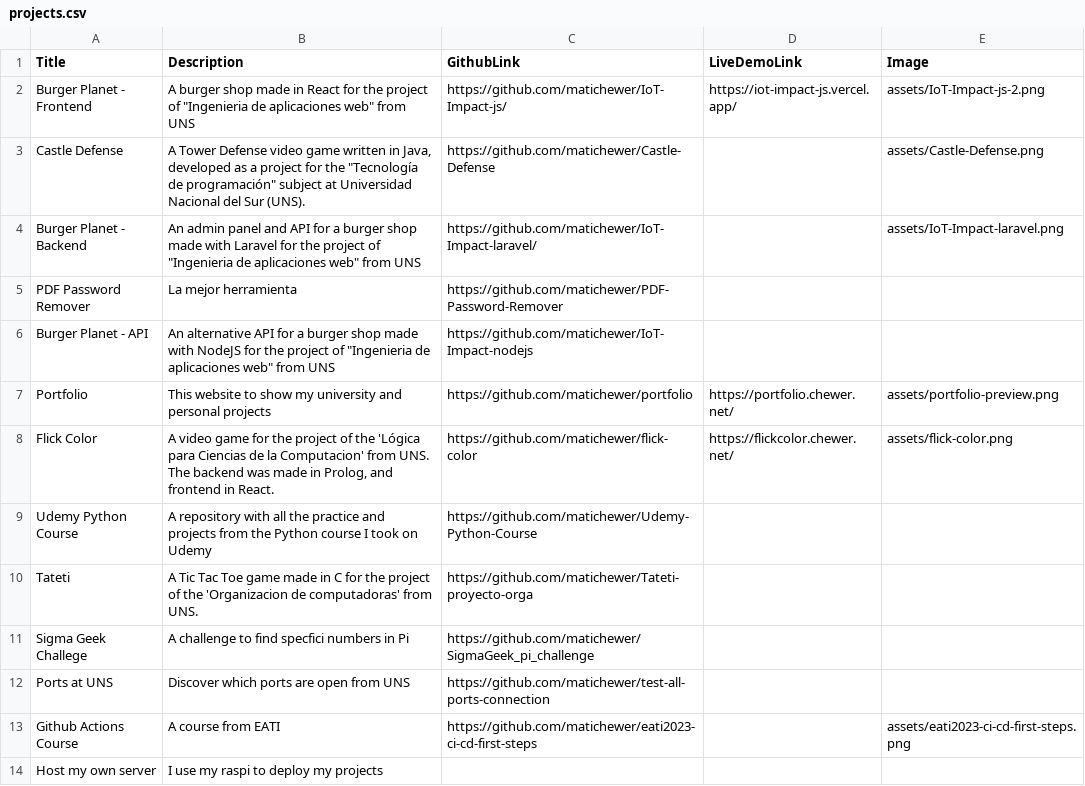
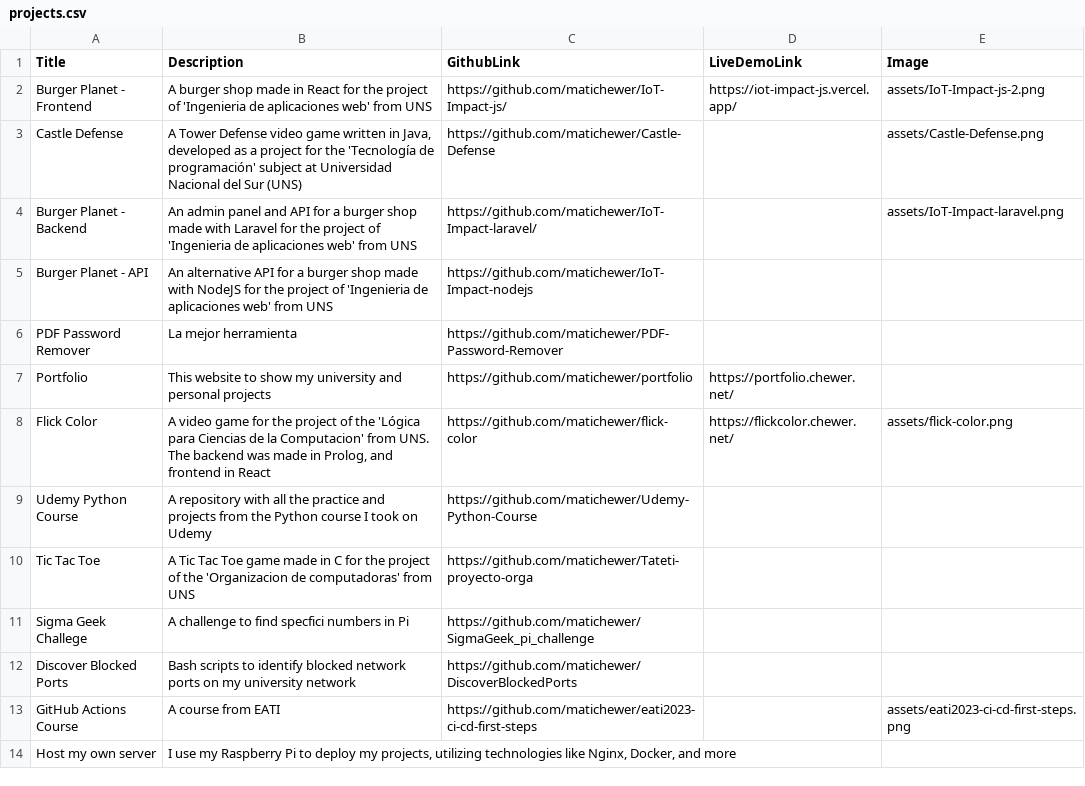
Before and after one commit to matichewer/portfolio, a CSV file: projects.csv, drawn as a sheet.

```diff
--- a/projects.csv
+++ b/projects.csv
@@ -1,14 +1,14 @@
 Title;Description;GithubLink;LiveDemoLink;Image
-Burger Planet - Frontend;A burger shop made in React for the project of "Ingenieria de aplicaciones web" from UNS;https://github.com/matichewer/IoT-Impact-js/;https://iot-impact-js.vercel.app/;assets/IoT-Impact-js-2.png
-Castle Defense;A Tower Defense video game written in Java, developed as a project for the "Tecnología de programación" subject at Universidad Nacional del Sur (UNS).;https://github.com/matichewer/Castle-Defense;;assets/Castle-Defense.png
-Burger Planet - Backend;An admin panel and API for a burger shop made with Laravel for the project of "Ingenieria de aplicaciones web" from UNS;https://github.com/matichewer/IoT-Impact-laravel/;;assets/IoT-Impact-laravel.png
+Burger Planet - Frontend;A burger shop made in React for the project of 'Ingenieria de aplicaciones web' from UNS;https://github.com/matichewer/IoT-Impact-js/;https://iot-impact-js.vercel.app/;assets/IoT-Impact-js-2.png
+Castle Defense;A Tower Defense video game written in Java, developed as a project for the 'Tecnología de programación' subject at Universidad Nacional del Sur (UNS);https://github.com/matichewer/Castle-Defense;;assets/Castle-Defense.png
+Burger Planet - Backend;An admin panel and API for a burger shop made with Laravel for the project of 'Ingenieria de aplicaciones web' from UNS;https://github.com/matichewer/IoT-Impact-laravel/;;assets/IoT-Impact-laravel.png
+Burger Planet - API;An alternative API for a burger shop made with NodeJS for the project of 'Ingenieria de aplicaciones web' from UNS;https://github.com/matichewer/IoT-Impact-nodejs;;
 PDF Password Remover;La mejor herramienta;https://github.com/matichewer/PDF-Password-Remover;;
-Burger Planet - API;An alternative API for a burger shop made with NodeJS for the project of "Ingenieria de aplicaciones web" from UNS;https://github.com/matichewer/IoT-Impact-nodejs;;
-Portfolio;This website to show my university and personal projects;https://github.com/matichewer/portfolio;https://portfolio.chewer.net/;assets/portfolio-preview.png
-Flick Color;A video game for the project of the 'Lógica para Ciencias de la Computacion' from UNS. The backend was made in Prolog, and frontend in React.;https://github.com/matichewer/flick-color;https://flickcolor.chewer.net/;assets/flick-color.png
+Portfolio;This website to show my university and personal projects;https://github.com/matichewer/portfolio;https://portfolio.chewer.net/;
+Flick Color;A video game for the project of the 'Lógica para Ciencias de la Computacion' from UNS. The backend was made in Prolog, and frontend in React;https://github.com/matichewer/flick-color;https://flickcolor.chewer.net/;assets/flick-color.png
 Udemy Python Course;A repository with all the practice and projects from the Python course I took on Udemy;https://github.com/matichewer/Udemy-Python-Course;;
-Tateti;A Tic Tac Toe game made in C for the project of the 'Organizacion de computadoras' from UNS.;https://github.com/matichewer/Tateti-proyecto-orga;;
+Tic Tac Toe;A Tic Tac Toe game made in C for the project of the 'Organizacion de computadoras' from UNS;https://github.com/matichewer/Tateti-proyecto-orga;;
 Sigma Geek Challege;A challenge to find specfici numbers in Pi;https://github.com/matichewer/SigmaGeek_pi_challenge;;
-Ports at UNS;Discover which ports are open from UNS;https://github.com/matichewer/test-all-ports-connection;;
-Github Actions Course;A course from EATI;https://github.com/matichewer/eati2023-ci-cd-first-steps;;assets/eati2023-ci-cd-first-steps.png
-Host my own server;I use my raspi to deploy my projects;;;
+Discover Blocked Ports;Bash scripts to identify blocked network ports on my university network;https://github.com/matichewer/DiscoverBlockedPorts;;
+GitHub Actions Course;A course from EATI;https://github.com/matichewer/eati2023-ci-cd-first-steps;;assets/eati2023-ci-cd-first-steps.png
+Host my own server;I use my Raspberry Pi to deploy my projects, utilizing technologies like Nginx, Docker, and more;;;
```
Also changed, not shown: 3 other files.
